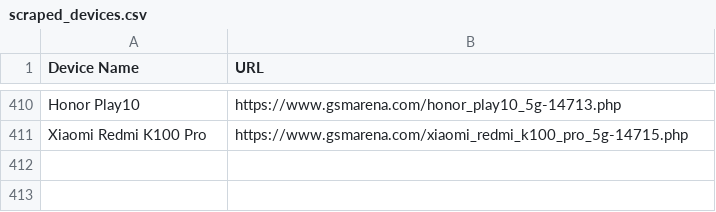
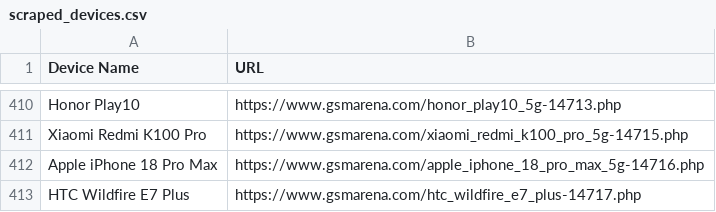
Before and after one commit to fahimpyto/ZuZu_autbot, a CSV file: scraped_devices.csv, drawn as a sheet; only a part is shown, gaps mark what is left out; the diff names each change by its address in the sheet, - before the commit and + after, or states it on an @@ line.

```diff
--- a/scraped_devices.csv
+++ b/scraped_devices.csv
+row 412: Apple iPhone 18 Pro Max | https://www.gsmarena.com/apple_iphone_18_pro_max_5g-14716.php
+row 413: HTC Wildfire E7 Plus | https://www.gsmarena.com/htc_wildfire_e7_plus-14717.php
```
Also changed, not shown: 6 other files.
